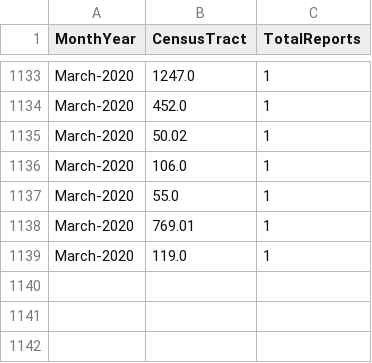
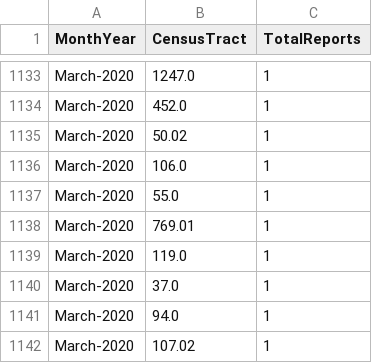
Before and after one commit to mhasan004/GasLeakProject, a CSV file: Getting_GasLeak_Data/DataFiles/GasHistory_ReportFrequency_Monthly.csv, drawn as a sheet; only a part is shown, gaps mark what is left out.

```diff
--- a/Getting_GasLeak_Data/DataFiles/GasHistory_ReportFrequency_Monthly.csv
+++ b/Getting_GasLeak_Data/DataFiles/GasHistory_ReportFrequency_Monthly.csv
@@ -1139 +1139,4 @@ March-2020,769.01,1
 March-2020,119.0,1
+March-2020,37.0,1
+March-2020,94.0,1
+March-2020,107.02,1
```
Also changed, not shown: Getting_GasLeak_Data/DataFiles/GasHistory_ConEdisonTracts.csv, Getting_GasLeak_Data/DataFiles/GasHistory_ReportFrequency_Hourly.csv.
